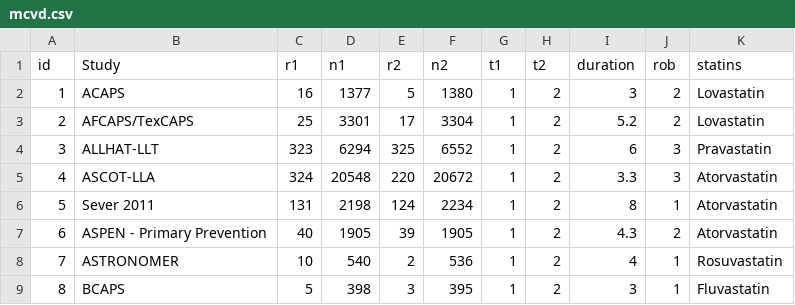
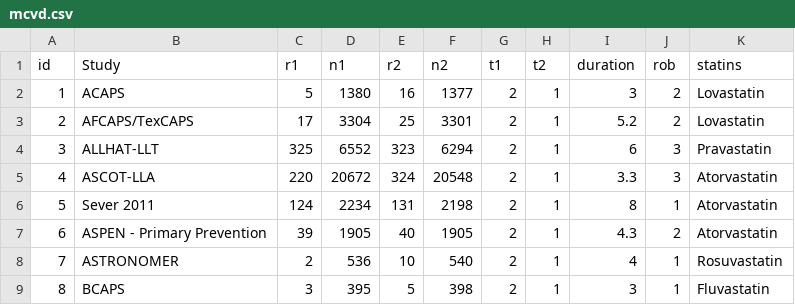
Before and after one commit to Miquel-Serra/HSRdata, a CSV file: mcvd.csv, drawn as a sheet; only a part is shown; the diff covers the shown part only.

```diff
--- a/mcvd.csv
+++ b/mcvd.csv
@@ -1,9 +1,9 @@
 id,Study,r1,n1,r2,n2,t1,t2,duration,rob,statins
-1,ACAPS,16,1377,5,1380,1,2,3,2,Lovastatin
-2,AFCAPS/TexCAPS,25,3301,17,3304,1,2,5.2,2,Lovastatin
-3,ALLHAT-LLT,323,6294,325,6552,1,2,6,3,Pravastatin
-4,ASCOT-LLA,324,20548,220,20672,1,2,3.3,3,Atorvastatin
-5,Sever 2011,131,2198,124,2234,1,2,8,1,Atorvastatin
-6,ASPEN - Primary Prevention,40,1905,39,1905,1,2,4.3,2,Atorvastatin
-7,ASTRONOMER,10,540,2,536,1,2,4,1,Rosuvastatin
-8,BCAPS,5,398,3,395,1,2,3,1,Fluvastatin
+1,ACAPS,5,1380,16,1377,2,1,3,2,Lovastatin
+2,AFCAPS/TexCAPS,17,3304,25,3301,2,1,5.2,2,Lovastatin
+3,ALLHAT-LLT,325,6552,323,6294,2,1,6,3,Pravastatin
+4,ASCOT-LLA,220,20672,324,20548,2,1,3.3,3,Atorvastatin
+5,Sever 2011,124,2234,131,2198,2,1,8,1,Atorvastatin
+6,ASPEN - Primary Prevention,39,1905,40,1905,2,1,4.3,2,Atorvastatin
+7,ASTRONOMER,2,536,10,540,2,1,4,1,Rosuvastatin
+8,BCAPS,3,395,5,398,2,1,3,1,Fluvastatin
```
Also changed, not shown: 86 edited cells elsewhere in this file, 4 other files.
